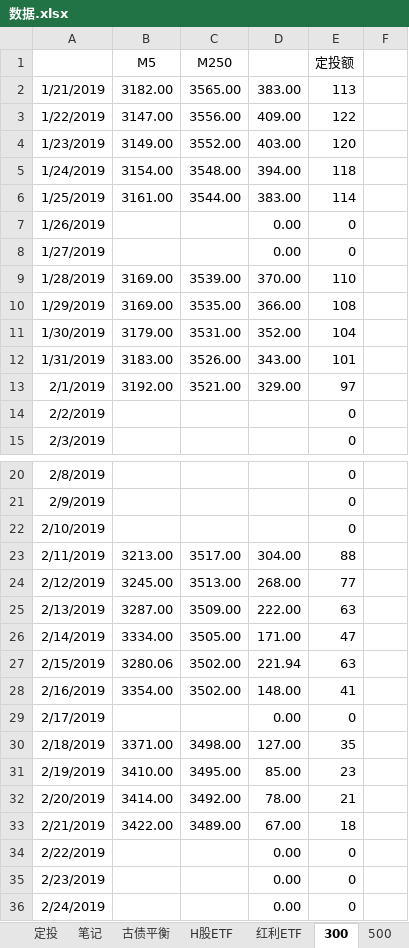
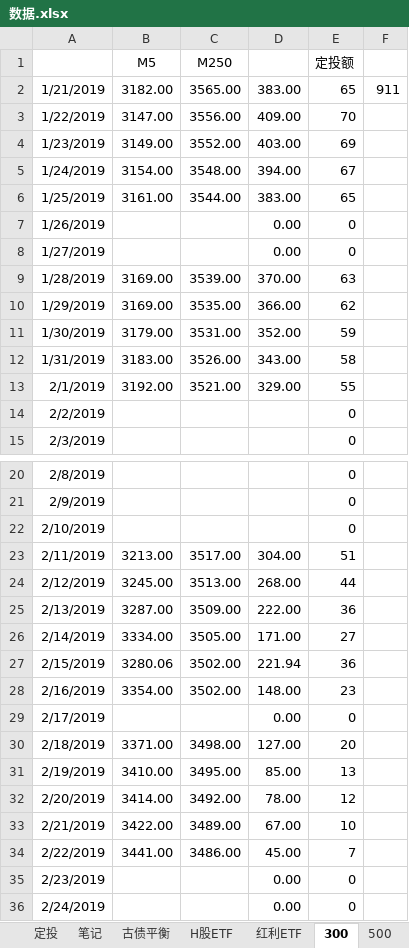
Before and after one commit to linking530/tushare, an Excel workbook: data/数据.xlsx, sheet 300, drawn as a sheet; only a part is shown, gaps mark what is left out; values as stored, in another font and other column widths than the file's, no borders; the diff names each change by its address in the sheet, - before the commit and + after, or states it on an @@ line.

```diff
--- a/data/数据.xlsx (sheet 300)
+++ b/data/数据.xlsx (sheet 300)
-E2 (定投额): 113
+E2 (定投额): 65
-F2: (empty)
+F2: 911
-E3 (定投额): 122
+E3 (定投额): 70
-E4 (定投额): 120
+E4 (定投额): 69
-E5 (定投额): 118
+E5 (定投额): 67
-E6 (定投额): 114
+E6 (定投额): 65
-E9 (定投额): 110
+E9 (定投额): 63
-E10 (定投额): 108
+E10 (定投额): 62
-E11 (定投额): 104
+E11 (定投额): 59
-E12 (定投额): 101
+E12 (定投额): 58
-E13 (定投额): 97
+E13 (定投额): 55
-E23 (定投额): 88
+E23 (定投额): 51
-E24 (定投额): 77
+E24 (定投额): 44
-E25 (定投额): 63
+E25 (定投额): 36
-E26 (定投额): 47
+E26 (定投额): 27
-E27 (定投额): 63
+E27 (定投额): 36
-E28 (定投额): 41
+E28 (定投额): 23
-E30 (定投额): 35
+E30 (定投额): 20
-E31 (定投额): 23
+E31 (定投额): 13
-E32 (定投额): 21
+E32 (定投额): 12
-E33 (定投额): 18
+E33 (定投额): 10
-B34 (M5): (empty)
+B34 (M5): 3441.00
-C34 (M250): (empty)
+C34 (M250): 3486.00
-D34: 0.00
+D34: 45.00
-E34 (定投额): 0
+E34 (定投额): 7
```
Also changed, not shown: sheet 定投, sheet 500, sheet cyb, formulas that keep their value.
